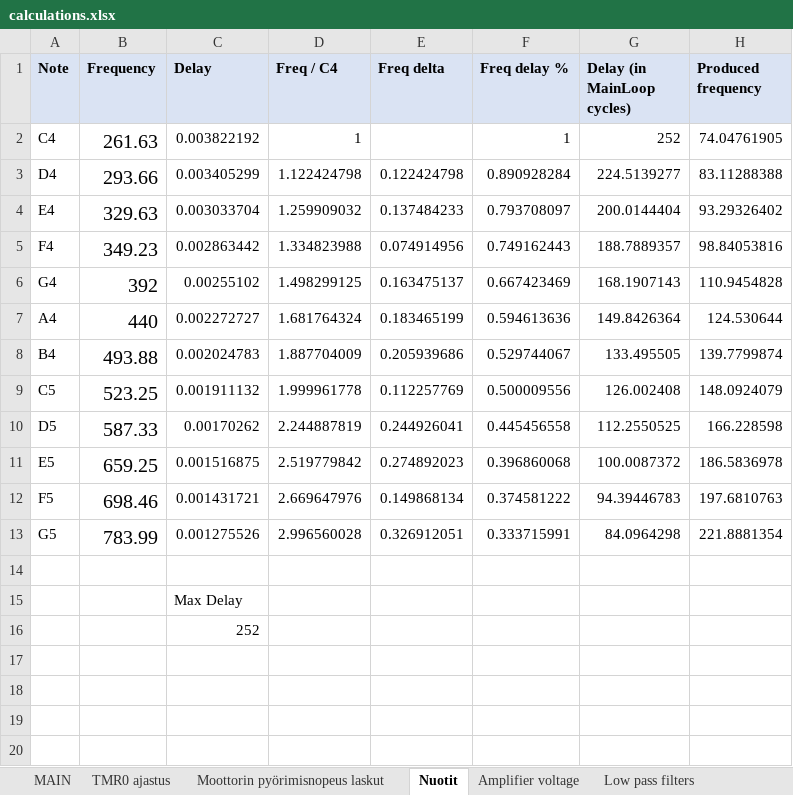
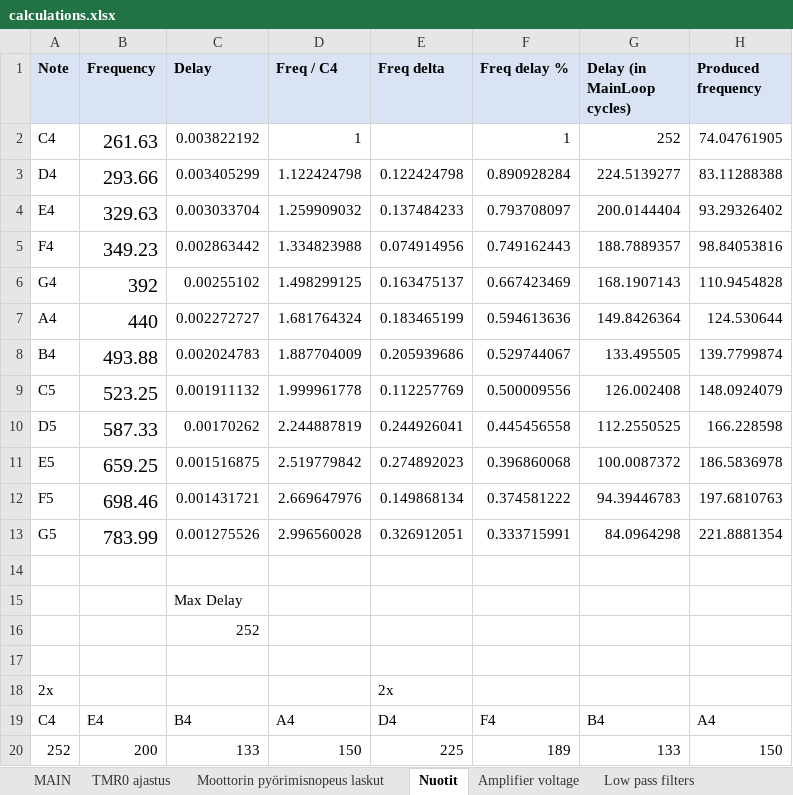
Before and after one commit to janhon3n/TheMusicMachine, an Excel workbook: documents/calculations.xlsx, sheet Nuotit, drawn as a sheet; values as stored, in another font and other column widths than the file's, no borders; the diff names each change by its address in the sheet, - before the commit and + after, or states it on an @@ line.

Commit message:
Add melody calculations

```diff
--- a/documents/calculations.xlsx (sheet Nuotit)
+++ b/documents/calculations.xlsx (sheet Nuotit)
+row 17: (empty)
+row 18: 2x |  |  |  | 2x
+row 19: C4 | E4 | B4 | A4 | D4 | F4 | B4 | A4
+row 20: 252 | 200 | 133 | 150 | 225 | 189 | 133 | 150
```
